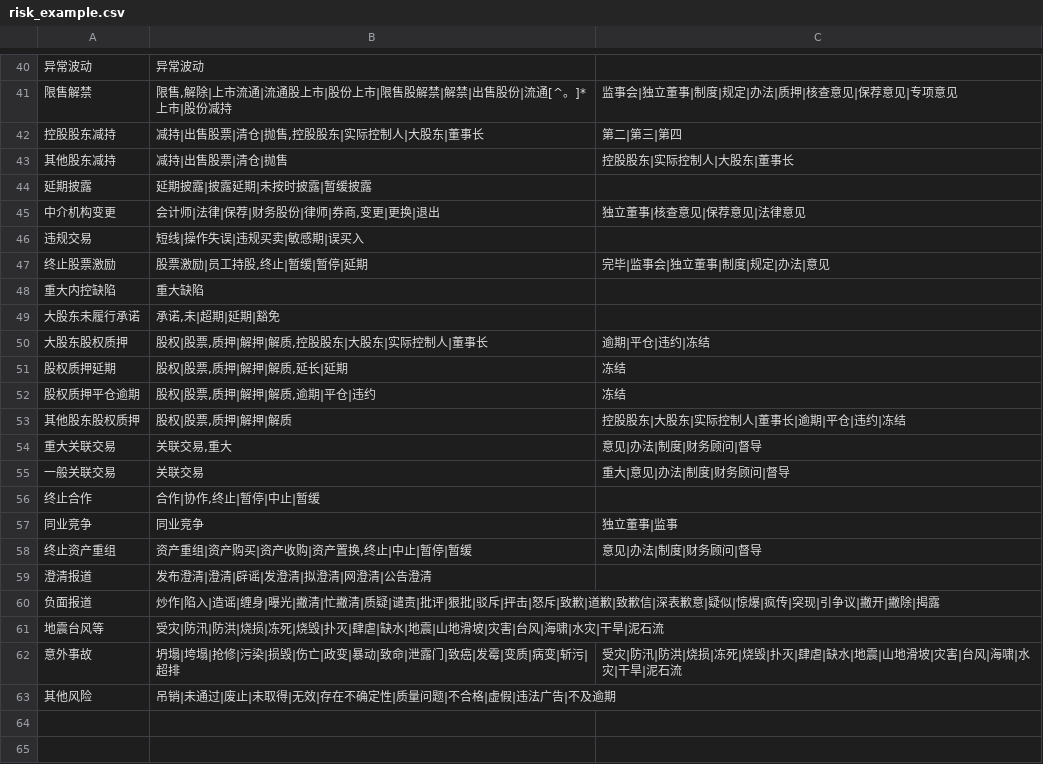
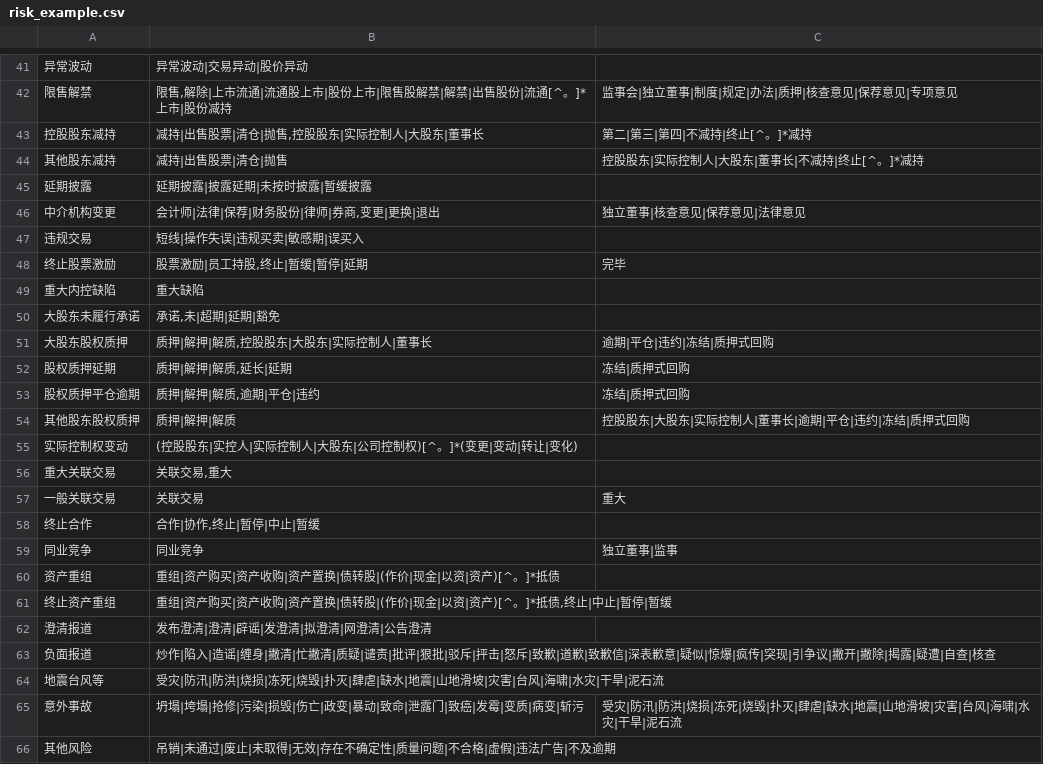
Before and after one commit to Anny0422/news_conn_riskj, a CSV file: risk_example.csv, drawn as a sheet; only a part is shown, gaps mark what is left out; the diff covers the shown part only.

```diff
--- a/risk_example.csv
+++ b/risk_example.csv
@@ -40,5 +41,5 @@
-"异常波动","异常波动",""
+"异常波动","异常波动|交易异动|股价异动",""
 "限售解禁","限售,解除|上市流通|流通股上市|股份上市|限售股解禁|解禁|出售股份|流通[^。]*上市|股份减持","监事会|独立董事|制度|规定|办法|质押|核查意见|保荐意见|专项意见"
-"控股股东减持","减持|出售股票|清仓|抛售,控股股东|实际控制人|大股东|董事长","第二|第三|第四"
-"其他股东减持","减持|出售股票|清仓|抛售","控股股东|实际控制人|大股东|董事长"
+"控股股东减持","减持|出售股票|清仓|抛售,控股股东|实际控制人|大股东|董事长","第二|第三|第四|不减持|终止[^。]*减持"
+"其他股东减持","减持|出售股票|清仓|抛售","控股股东|实际控制人|大股东|董事长|不减持|终止[^。]*减持"
 "延期披露","延期披露|披露延期|未按时披露|暂缓披露",""
@@ -46,18 +47,20 @@
 "违规交易","短线|操作失误|违规买卖|敏感期|误买入",""
-"终止股票激励","股票激励|员工持股,终止|暂缓|暂停|延期","完毕|监事会|独立董事|制度|规定|办法|意见"
+"终止股票激励","股票激励|员工持股,终止|暂缓|暂停|延期","完毕"
 "重大内控缺陷","重大缺陷",""
 "大股东未履行承诺","承诺,未|超期|延期|豁免",""
-"大股东股权质押","股权|股票,质押|解押|解质,控股股东|大股东|实际控制人|董事长","逾期|平仓|违约|冻结"
-"股权质押延期","股权|股票,质押|解押|解质,延长|延期","冻结"
-"股权质押平仓逾期","股权|股票,质押|解押|解质,逾期|平仓|违约","冻结"
-"其他股东股权质押","股权|股票,质押|解押|解质","控股股东|大股东|实际控制人|董事长|逾期|平仓|违约|冻结"
-"重大关联交易","关联交易,重大","意见|办法|制度|财务顾问|督导"
-"一般关联交易","关联交易","重大|意见|办法|制度|财务顾问|督导"
+"大股东股权质押","质押|解押|解质,控股股东|大股东|实际控制人|董事长","逾期|平仓|违约|冻结|质押式回购"
+"股权质押延期","质押|解押|解质,延长|延期","冻结|质押式回购"
+"股权质押平仓逾期","质押|解押|解质,逾期|平仓|违约","冻结|质押式回购"
+"其他股东股权质押","质押|解押|解质","控股股东|大股东|实际控制人|董事长|逾期|平仓|违约|冻结|质押式回购"
+"实际控制权变动","(控股股东|实控人|实际控制人|大股东|公司控制权)[^。]*(变更|变动|转让|变化)",""
+"重大关联交易","关联交易,重大",""
+"一般关联交易","关联交易","重大"
 "终止合作","合作|协作,终止|暂停|中止|暂缓",""
 "同业竞争","同业竞争","独立董事|监事"
-"终止资产重组","资产重组|资产购买|资产收购|资产置换,终止|中止|暂停|暂缓","意见|办法|制度|财务顾问|督导"
+"资产重组","重组|资产购买|资产收购|资产置换|债转股|(作价|现金|以资|资产)[^。]*抵债",""
+"终止资产重组","重组|资产购买|资产收购|资产置换|债转股|(作价|现金|以资|资产)[^。]*抵债,终止|中止|暂停|暂缓",""
 "澄清报道","发布澄清|澄清|辟谣|发澄清|拟澄清|网澄清|公告澄清",""
-"负面报道","炒作|陷入|造谣|缠身|曝光|撇清|忙撇清|质疑|谴责|批评|狠批|驳斥|抨击|怒斥|致歉|道歉|致歉信|深表歉意|疑似|惊爆|疯传|突现|引争议|撇开|撇除|揭露",""
+"负面报道","炒作|陷入|造谣|缠身|撇清|忙撇清|质疑|谴责|批评|狠批|驳斥|抨击|怒斥|致歉|道歉|致歉信|深表歉意|疑似|惊爆|疯传|突现|引争议|撇开|撇除|揭露|疑遭|自查|核查",""
 "地震台风等","受灾|防汛|防洪|烧损|冻死|烧毁|扑灭|肆虐|缺水|地震|山地滑坡|灾害|台风|海啸|水灾|干旱|泥石流",""
-"意外事故","坍塌|垮塌|抢修|污染|损毁|伤亡|政变|暴动|致命|泄露门|致癌|发霉|变质|病变|斩污|超排","受灾|防汛|防洪|烧损|冻死|烧毁|扑灭|肆虐|缺水|地震|山地滑坡|灾害|台风|海啸|水灾|干旱|泥石流"
+"意外事故","坍塌|垮塌|抢修|污染|损毁|伤亡|政变|暴动|致命|泄露门|致癌|发霉|变质|病变|斩污","受灾|防汛|防洪|烧损|冻死|烧毁|扑灭|肆虐|缺水|地震|山地滑坡|灾害|台风|海啸|水灾|干旱|泥石流"
 "其他风险","吊销|未通过|废止|未取得|无效|存在不确定性|质量问题|不合格|虚假|违法广告|不及逾期",""
```
Also changed, not shown: 1 added row and 19 edited cells elsewhere in this file, 1 other file.
